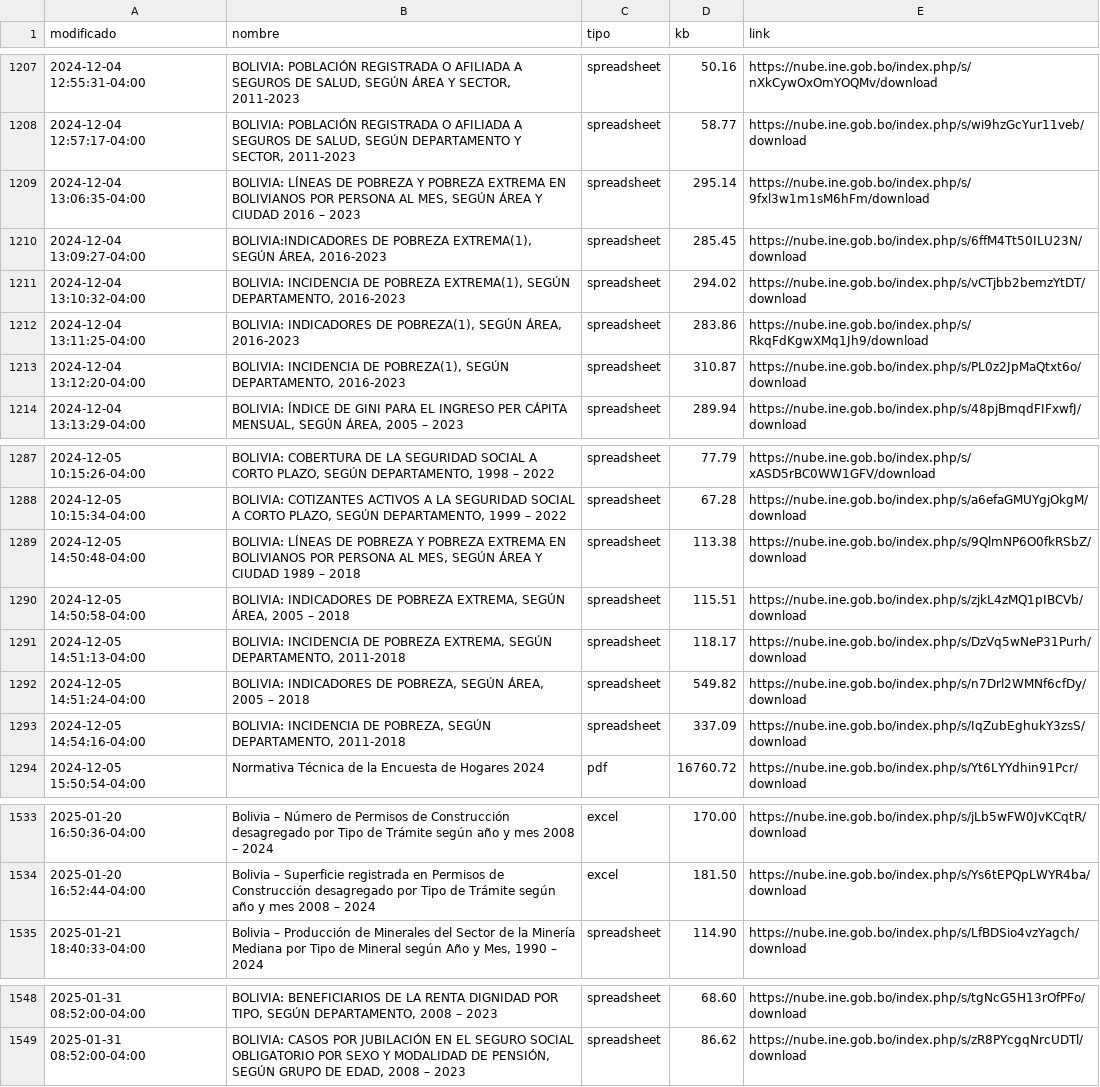
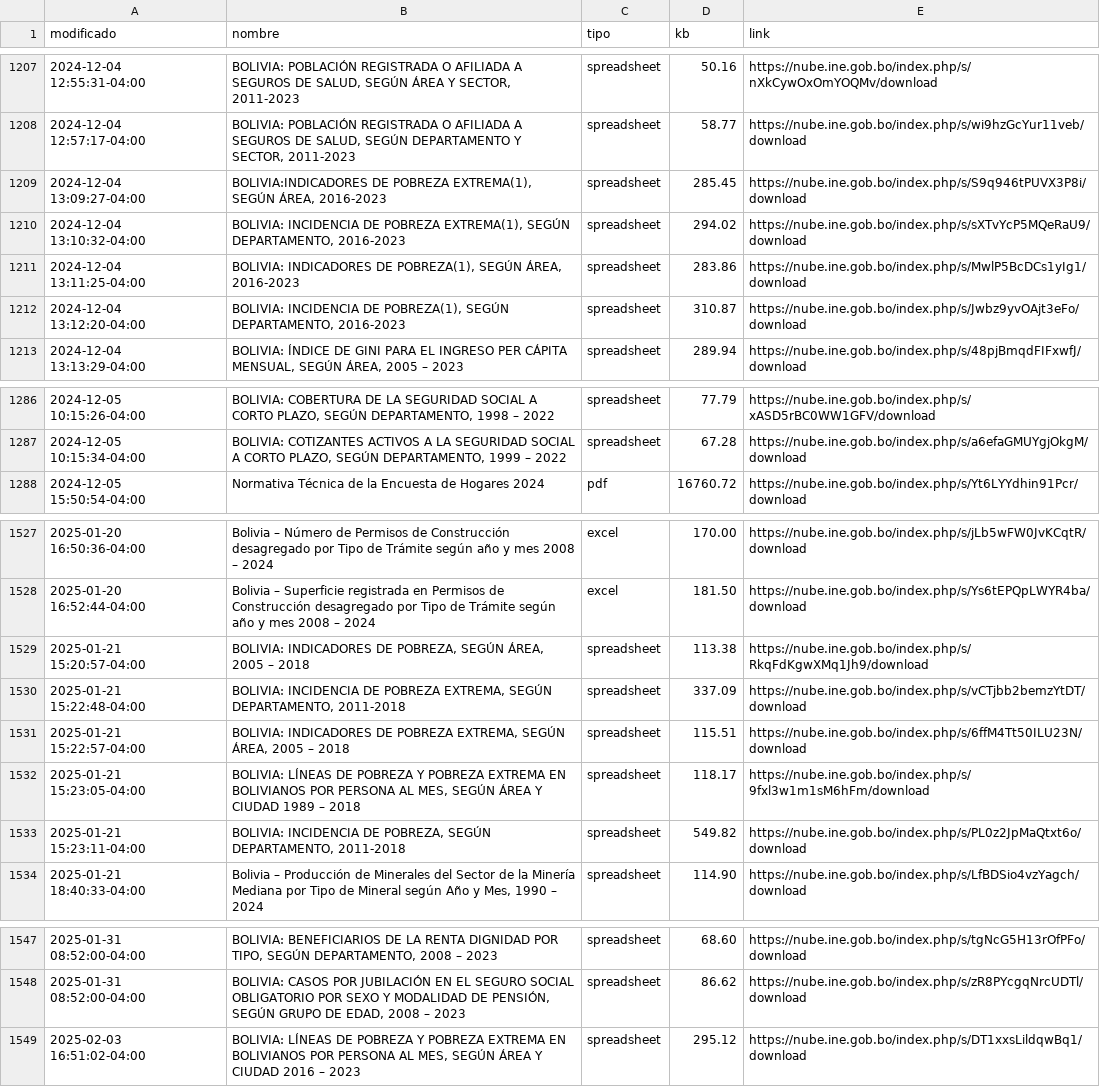
Before and after one commit to mauforonda/catalogo-ine, a CSV file: catalogo_ine.csv, drawn as a sheet; only a part is shown, gaps mark what is left out.

```diff
--- a/catalogo_ine.csv
+++ b/catalogo_ine.csv
@@ -1210,7 +1210,6 @@ modificado,nombre,tipo,kb,link
 2024-12-04 12:57:17-04:00,"BOLIVIA: POBLACIÓN REGISTRADA O AFILIADA A SEGUROS DE SALUD, SEGÚN DEPARTAMENTO Y SECTOR, 2011-2023",spreadsheet,58.77,https://nube.ine.gob.bo/index.php/s/wi9hzGcYur11veb/download
-2024-12-04 13:06:35-04:00,"BOLIVIA: LÍNEAS DE POBREZA Y POBREZA EXTREMA EN BOLIVIANOS POR PERSONA AL MES, SEGÚN ÁREA Y CIUDAD 2016 – 2023",spreadsheet,295.14,https://nube.ine.gob.bo/index.php/s/9fxl3w1m1sM6hFm/download
-2024-12-04 13:09:27-04:00,"BOLIVIA:INDICADORES DE POBREZA EXTREMA(1), SEGÚN ÁREA, 2016-2023",spreadsheet,285.45,https://nube.ine.gob.bo/index.php/s/6ffM4Tt50ILU23N/download
-2024-12-04 13:10:32-04:00,"BOLIVIA: INCIDENCIA DE POBREZA EXTREMA(1), SEGÚN DEPARTAMENTO, 2016-2023",spreadsheet,294.02,https://nube.ine.gob.bo/index.php/s/vCTjbb2bemzYtDT/download
-2024-12-04 13:11:25-04:00,"BOLIVIA: INDICADORES DE POBREZA(1), SEGÚN ÁREA, 2016-2023",spreadsheet,283.86,https://nube.ine.gob.bo/index.php/s/RkqFdKgwXMq1Jh9/download
-2024-12-04 13:12:20-04:00,"BOLIVIA: INCIDENCIA DE POBREZA(1), SEGÚN DEPARTAMENTO, 2016-2023",spreadsheet,310.87,https://nube.ine.gob.bo/index.php/s/PL0z2JpMaQtxt6o/download
+2024-12-04 13:09:27-04:00,"BOLIVIA:INDICADORES DE POBREZA EXTREMA(1), SEGÚN ÁREA, 2016-2023",spreadsheet,285.45,https://nube.ine.gob.bo/index.php/s/S9q946tPUVX3P8i/download
+2024-12-04 13:10:32-04:00,"BOLIVIA: INCIDENCIA DE POBREZA EXTREMA(1), SEGÚN DEPARTAMENTO, 2016-2023",spreadsheet,294.02,https://nube.ine.gob.bo/index.php/s/sXTvYcP5MQeRaU9/download
+2024-12-04 13:11:25-04:00,"BOLIVIA: INDICADORES DE POBREZA(1), SEGÚN ÁREA, 2016-2023",spreadsheet,283.86,https://nube.ine.gob.bo/index.php/s/MwlP5BcDCs1yIg1/download
+2024-12-04 13:12:20-04:00,"BOLIVIA: INCIDENCIA DE POBREZA(1), SEGÚN DEPARTAMENTO, 2016-2023",spreadsheet,310.87,https://nube.ine.gob.bo/index.php/s/Jwbz9yvOAjt3eFo/download
 2024-12-04 13:13:29-04:00,"BOLIVIA: ÍNDICE DE GINI PARA EL INGRESO PER CÁPITA MENSUAL, SEGÚN ÁREA, 2005 – 2023",spreadsheet,289.94,https://nube.ine.gob.bo/index.php/s/48pjBmqdFIFxwfJ/download
@@ -1290,7 +1289,2 @@ modificado,nombre,tipo,kb,link
 2024-12-05 10:15:34-04:00,"BOLIVIA: COTIZANTES ACTIVOS A LA SEGURIDAD SOCIAL A CORTO PLAZO, SEGÚN DEPARTAMENTO, 1999 – 2022",spreadsheet,67.28,https://nube.ine.gob.bo/index.php/s/a6efaGMUYgjOkgM/download
-2024-12-05 14:50:48-04:00,"BOLIVIA: LÍNEAS DE POBREZA Y POBREZA EXTREMA EN BOLIVIANOS POR PERSONA AL MES, SEGÚN ÁREA Y CIUDAD 1989 – 2018",spreadsheet,113.38,https://nube.ine.gob.bo/index.php/s/9QlmNP6O0fkRSbZ/download
-2024-12-05 14:50:58-04:00,"BOLIVIA: INDICADORES DE POBREZA EXTREMA, SEGÚN ÁREA, 2005 – 2018",spreadsheet,115.51,https://nube.ine.gob.bo/index.php/s/zjkL4zMQ1pIBCVb/download
-2024-12-05 14:51:13-04:00,"BOLIVIA: INCIDENCIA DE POBREZA EXTREMA, SEGÚN DEPARTAMENTO, 2011-2018",spreadsheet,118.17,https://nube.ine.gob.bo/index.php/s/DzVq5wNeP31Purh/download
-2024-12-05 14:51:24-04:00,"BOLIVIA: INDICADORES DE POBREZA, SEGÚN ÁREA, 2005 – 2018",spreadsheet,549.82,https://nube.ine.gob.bo/index.php/s/n7Drl2WMNf6cfDy/download
-2024-12-05 14:54:16-04:00,"BOLIVIA: INCIDENCIA DE POBREZA, SEGÚN DEPARTAMENTO, 2011-2018",spreadsheet,337.09,https://nube.ine.gob.bo/index.php/s/IqZubEghukY3zsS/download
 2024-12-05 15:50:54-04:00,Normativa Técnica de la Encuesta de Hogares 2024,pdf,16760.72,https://nube.ine.gob.bo/index.php/s/Yt6LYYdhin91Pcr/download
@@ -1536,2 +1530,7 @@ modificado,nombre,tipo,kb,link
 2025-01-20 16:52:44-04:00,Bolivia – Superficie registrada en Permisos de Construcción desagregado por Tipo de Trámite según año y mes 2008 – 2024,excel,181.50,https://nube.ine.gob.bo/index.php/s/Ys6tEPQpLWYR4ba/download
+2025-01-21 15:20:57-04:00,"BOLIVIA: INDICADORES DE POBREZA, SEGÚN ÁREA, 2005 – 2018",spreadsheet,113.38,https://nube.ine.gob.bo/index.php/s/RkqFdKgwXMq1Jh9/download
+2025-01-21 15:22:48-04:00,"BOLIVIA: INCIDENCIA DE POBREZA EXTREMA, SEGÚN DEPARTAMENTO, 2011-2018",spreadsheet,337.09,https://nube.ine.gob.bo/index.php/s/vCTjbb2bemzYtDT/download
+2025-01-21 15:22:57-04:00,"BOLIVIA: INDICADORES DE POBREZA EXTREMA, SEGÚN ÁREA, 2005 – 2018",spreadsheet,115.51,https://nube.ine.gob.bo/index.php/s/6ffM4Tt50ILU23N/download
+2025-01-21 15:23:05-04:00,"BOLIVIA: LÍNEAS DE POBREZA Y POBREZA EXTREMA EN BOLIVIANOS POR PERSONA AL MES, SEGÚN ÁREA Y CIUDAD 1989 – 2018",spreadsheet,118.17,https://nube.ine.gob.bo/index.php/s/9fxl3w1m1sM6hFm/download
+2025-01-21 15:23:11-04:00,"BOLIVIA: INCIDENCIA DE POBREZA, SEGÚN DEPARTAMENTO, 2011-2018",spreadsheet,549.82,https://nube.ine.gob.bo/index.php/s/PL0z2JpMaQtxt6o/download
 2025-01-21 18:40:33-04:00,"Bolivia – Producción de Minerales del Sector de la Minería Mediana por Tipo de Mineral según Año y Mes, 1990 – 2024",spreadsheet,114.90,https://nube.ine.gob.bo/index.php/s/LfBDSio4vzYagch/download
@@ -1551 +1550,2 @@ modificado,nombre,tipo,kb,link
 2025-01-31 08:52:00-04:00,"BOLIVIA: CASOS POR JUBILACIÓN EN EL SEGURO SOCIAL OBLIGATORIO POR SEXO Y MODALIDAD DE PENSIÓN, SEGÚN GRUPO DE EDAD, 2008 – 2023",spreadsheet,86.62,https://nube.ine.gob.bo/index.php/s/zR8PYcgqNrcUDTl/download
+2025-02-03 16:51:02-04:00,"BOLIVIA: LÍNEAS DE POBREZA Y POBREZA EXTREMA EN BOLIVIANOS POR PERSONA AL MES, SEGÚN ÁREA Y CIUDAD 2016 – 2023",spreadsheet,295.12,https://nube.ine.gob.bo/index.php/s/DT1xxsLildqwBq1/download
```
Also changed, not shown: catalogo_ine_historial.csv.
